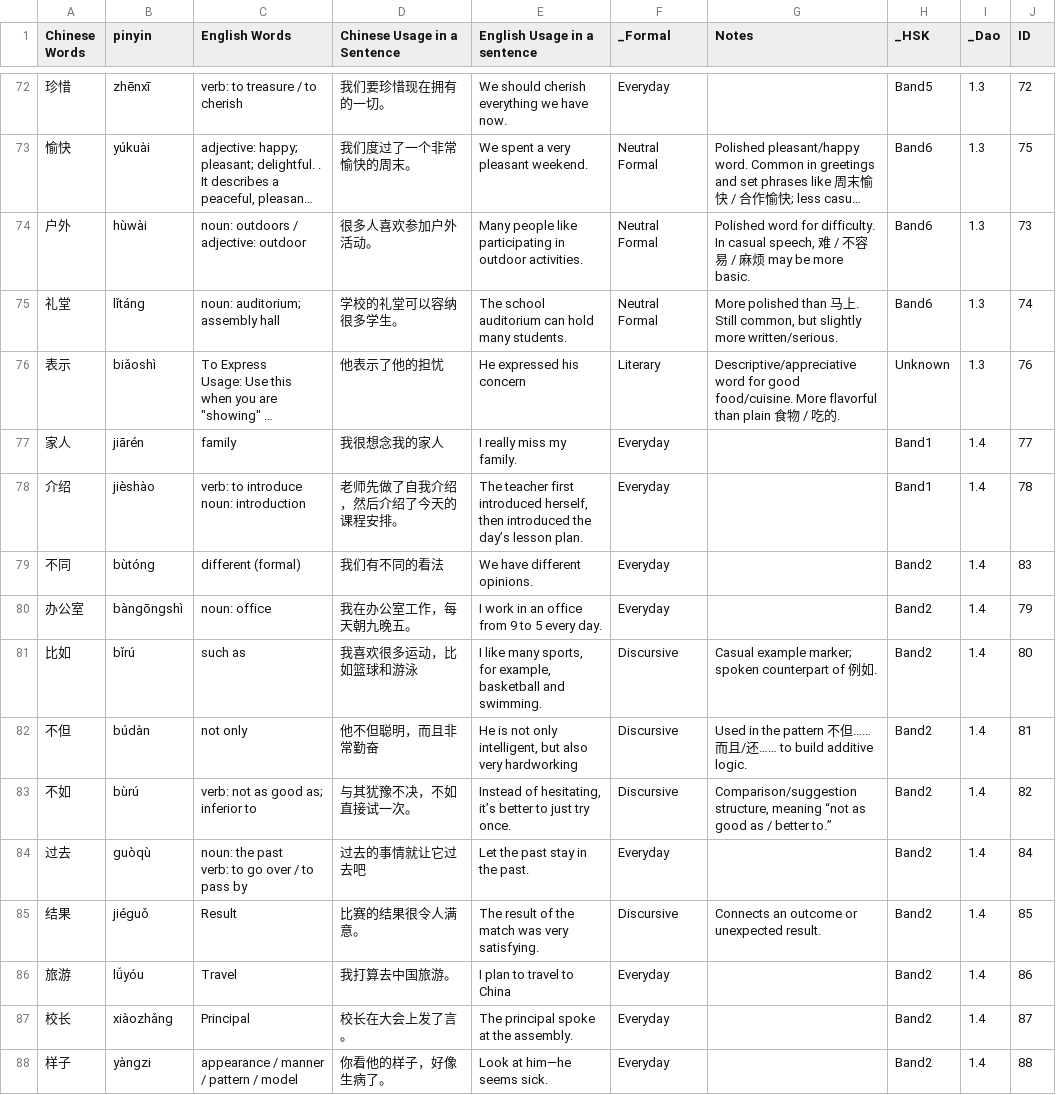
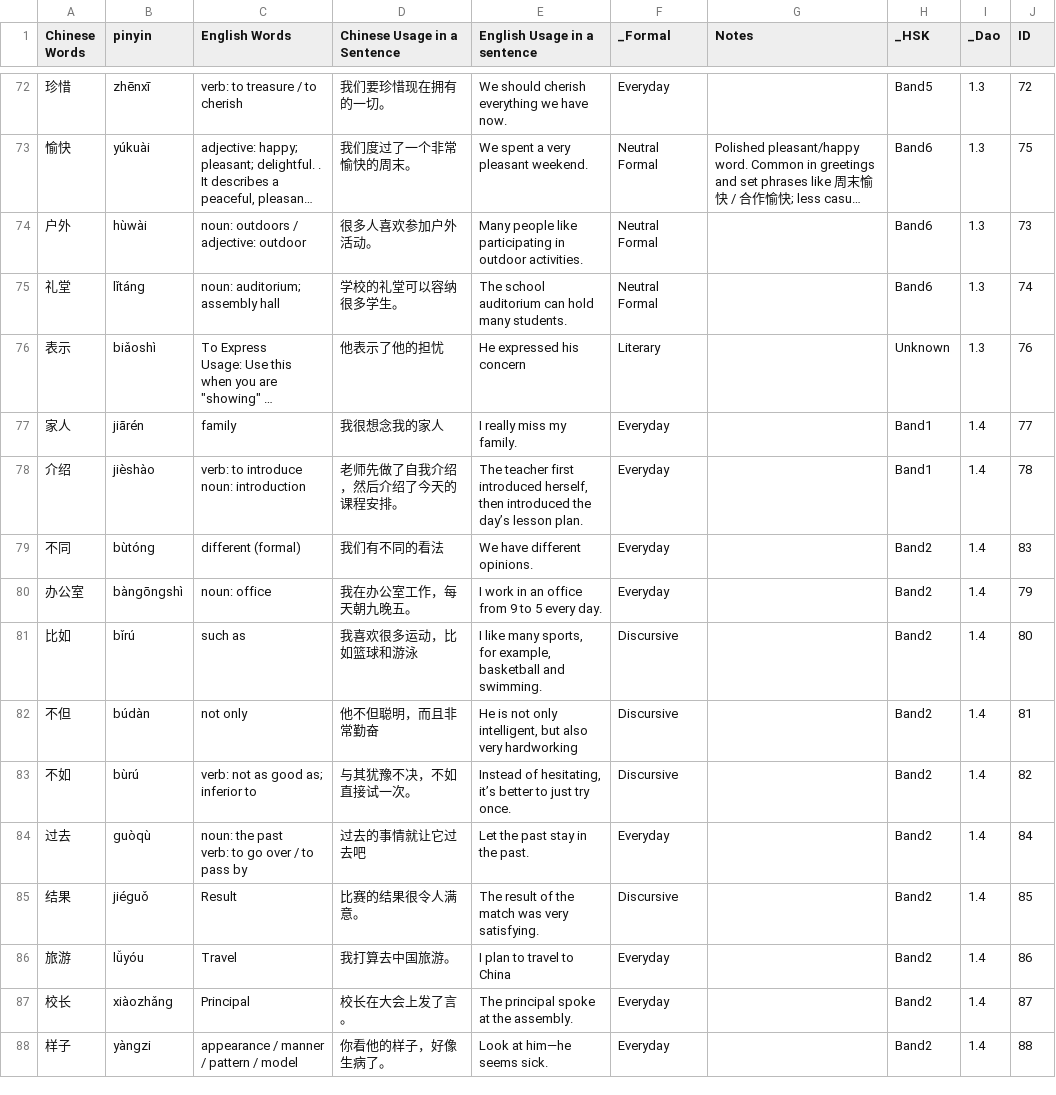
Before and after one commit to gcwwgithub/Website, a CSV file: ChineseQuizNew/data/CN.csv, drawn as a sheet; only a part is shown, gaps mark what is left out; long unchanged cells end in …; the diff covers the shown part only; the diff names each change by its address in the sheet, - before the commit and + after, or states it on an @@ line.

Commit message:
Update csv

```diff
--- a/ChineseQuizNew/data/CN.csv
+++ b/ChineseQuizNew/data/CN.csv
-G74 (Notes): Polished word for difficulty. In casual speech, 难 / 不容易 / 麻烦 may be more basic.
+G74 (Notes): (empty)
-G75 (Notes): More polished than 马上. Still common, but slightly more written/serious.
+G75 (Notes): (empty)
-G76 (Notes): Descriptive/appreciative word for good food/cuisine. More flavorful than plain 食物 / 吃的.
+G76 (Notes): (empty)
-G81 (Notes): Casual example marker; spoken counterpart of 例如.
+G81 (Notes): (empty)
-G82 (Notes): Used in the pattern 不但……而且/还…… to build additive logic.
+G82 (Notes): (empty)
-G83 (Notes): Comparison/suggestion structure, meaning “not as good as / better to.”
+G83 (Notes): (empty)
-G85 (Notes): Connects an outcome or unexpected result.
+G85 (Notes): (empty)
```
Also changed, not shown: 12 edited cells elsewhere in this file.
